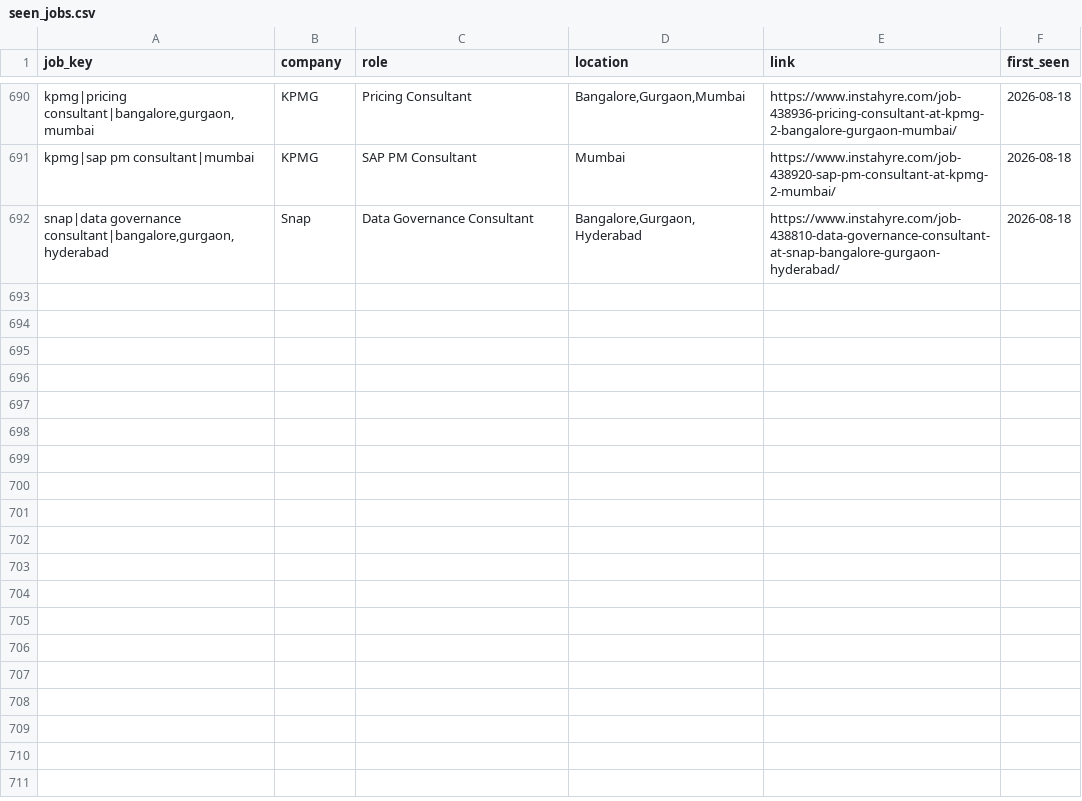
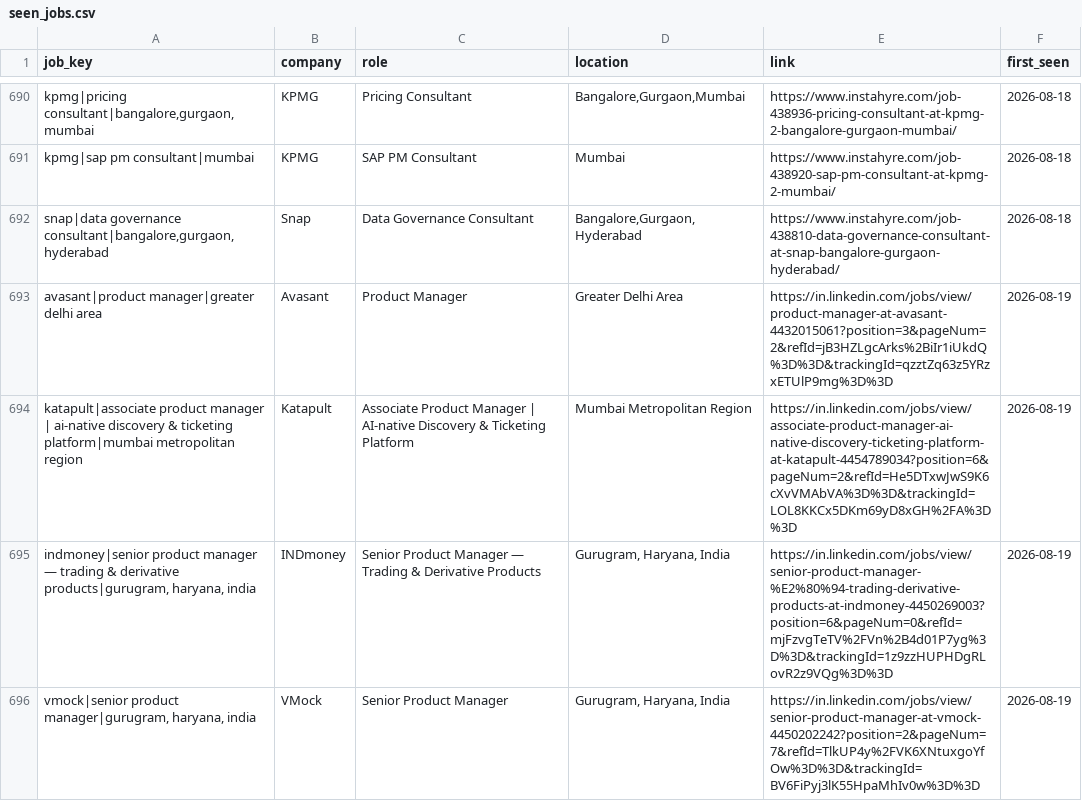
Before and after one commit to yamini1312singh/job-crawler, a CSV file: data/seen_jobs.csv, drawn as a sheet; only a part is shown, gaps mark what is left out; the diff covers the shown part only.

```diff
--- a/data/seen_jobs.csv
+++ b/data/seen_jobs.csv
@@ -692 +692,5 @@ kpmg|sap pm consultant|mumbai,KPMG,SAP PM Consultant,Mumbai,https://www.instahyr
 "snap|data governance consultant|bangalore,gurgaon,hyderabad",Snap,Data Governance Consultant,"Bangalore,Gurgaon,Hyderabad",https://www.instahyre.com/job-438810-data-governance-consultant-at-snap-bangalore-gurgaon-hyderabad/,2026-08-18
+avasant|product manager|greater delhi area,Avasant,Product Manager,Greater Delhi Area,https://in.linkedin.com/jobs/view/product-manager-at-avasant-4432015061?position=3&pageNum=2&refId=jB3HZLgcArks%2BiIr1iUkdQ%3D%3D&trackingId=qzztZq63z5YRzxETUlP9mg%3D%3D,2026-08-19
+katapult|associate product manager | ai-native discovery & ticketing platform|mumbai metropolitan region,Katapult,Associate Product Manager | AI-native Discovery & Ticketing Platform,Mumbai Metropolitan Region,https://in.linkedin.com/jobs/view/associate-product-manager-ai-native-discovery-ticketing-platform-at-katapult-4454789034?position=6&pageNum=2&refId=He5DTxwJwS9K6cXvVMAbVA%3D%3D&trackingId=LOL8KKCx5DKm69yD8xGH%2FA%3D%3D,2026-08-19
+"indmoney|senior product manager — trading & derivative products|gurugram, haryana, india",INDmoney,Senior Product Manager — Trading & Derivative Products,"Gurugram, Haryana, India",https://in.linkedin.com/jobs/view/senior-product-manager-%E2%80%94-trading-derivative-products-at-indmoney-4450269003?position=6&pageNum=0&refId=mjFzvgTeTV%2FVn%2B4d01P7yg%3D%3D&trackingId=1z9zzHUPHDgRLovR2z9VQg%3D%3D,2026-08-19
+"vmock|senior product manager|gurugram, haryana, india",VMock,Senior Product Manager,"Gurugram, Haryana, India",https://in.linkedin.com/jobs/view/senior-product-manager-at-vmock-4450202242?position=2&pageNum=7&refId=TlkUP4y%2FVK6XNtuxgoYfOw%3D%3D&trackingId=BV6FiPyj3lK55HpaMhIv0w%3D%3D,2026-08-19
```
Also changed, not shown: 11 added rows elsewhere in this file, 2 other files.
